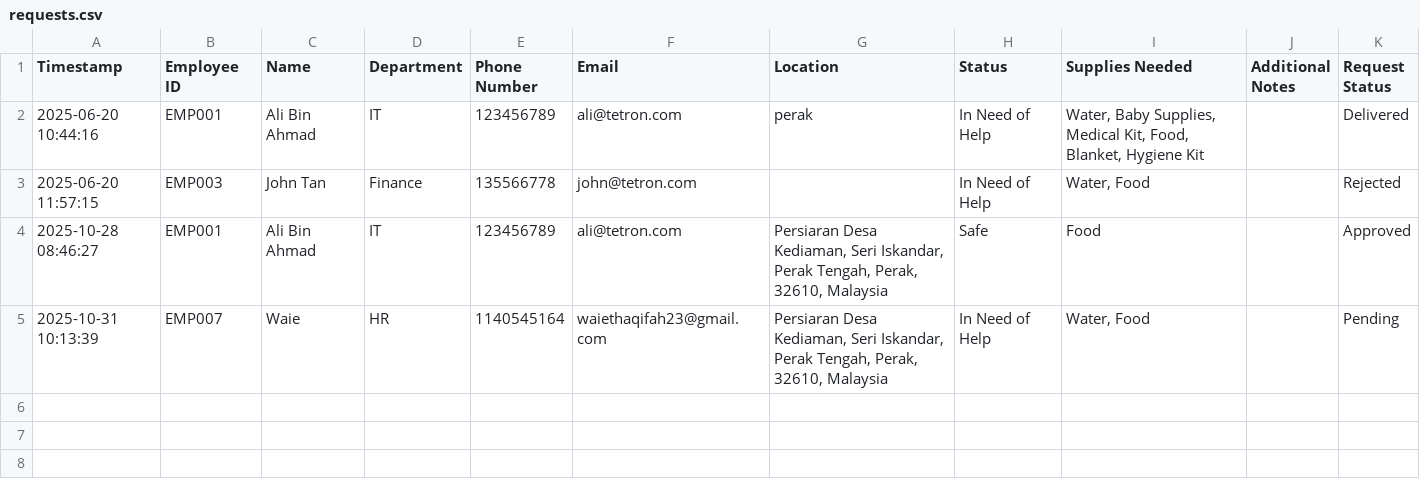
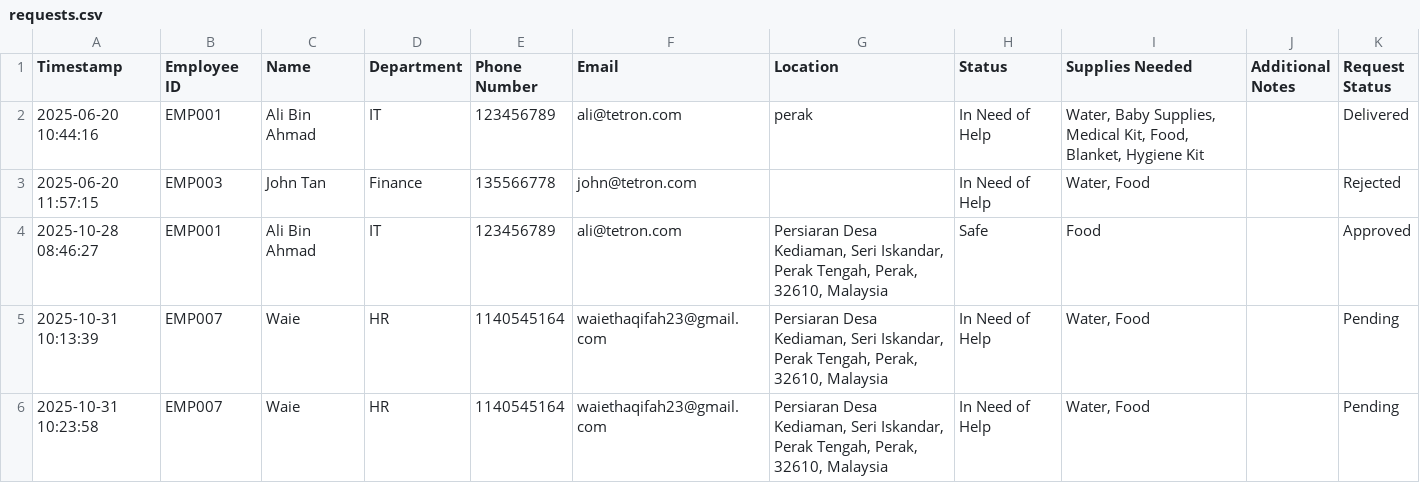
Before and after one commit to waiethaqifah/FYP1, a CSV file: requests.csv, drawn as a sheet.

Commit message:
Update requests.csv via Streamlit

```diff
--- a/requests.csv
+++ b/requests.csv
@@ -5 +5,2 @@ Timestamp,Employee ID,Name,Department,Phone Number,Email,Location,Status,Supplie
 2025-10-31 10:13:39,EMP007,Waie,HR,1140545164,waiethaqifah23@gmail.com,"Persiaran Desa Kediaman, Seri Iskandar, Perak Tengah, Perak, 32610, Malaysia",In Need of Help,"Water, Food",,Pending
+2025-10-31 10:23:58,EMP007,Waie,HR,1140545164,waiethaqifah23@gmail.com,"Persiaran Desa Kediaman, Seri Iskandar, Perak Tengah, Perak, 32610, Malaysia",In Need of Help,"Water, Food",,Pending
```
